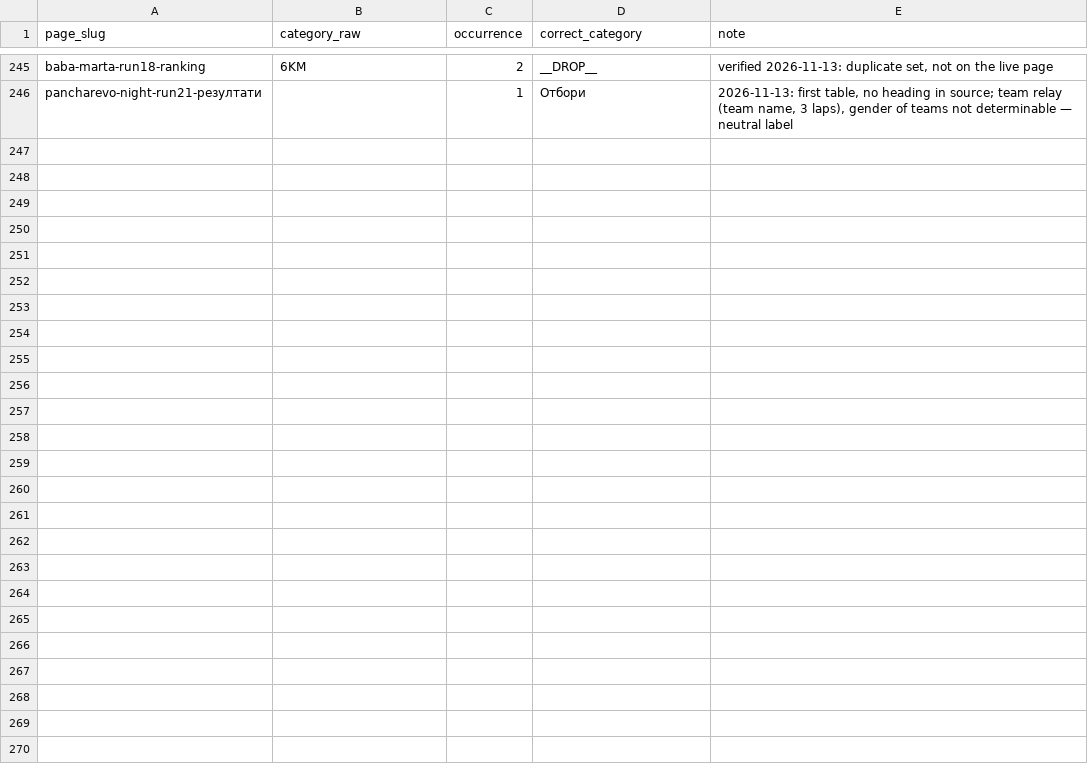
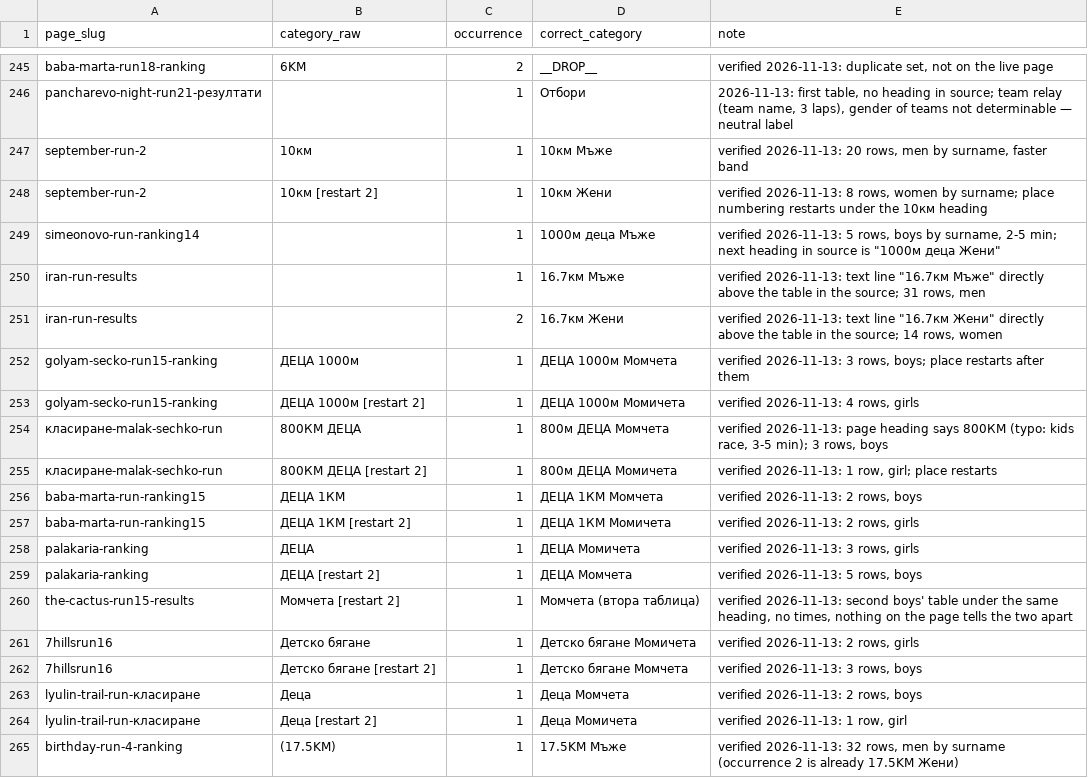
Before and after one commit to clubtriteam-commits/trailseries-theme, a CSV file: migration/category-overrides.csv, drawn as a sheet; only a part is shown, gaps mark what is left out; the diff covers the shown part only.

```diff
--- a/migration/category-overrides.csv
+++ b/migration/category-overrides.csv
@@ -246 +246,20 @@ baba-marta-run18-ranking,6KM,2,__DROP__,"verified 2026-11-13: duplicate set, not
 pancharevo-night-run21-резултати,,1,Отбори,"2026-11-13: first table, no heading in source; team relay (team name, 3 laps), gender of teams not determinable — neutral label"
+september-run-2,10км,1,10км Мъже,"verified 2026-11-13: 20 rows, men by surname, faster band"
+september-run-2,10км [restart 2],1,10км Жени,"verified 2026-11-13: 8 rows, women by surname; place numbering restarts under the 10км heading"
+simeonovo-run-ranking14,,1,1000м деца Мъже,"verified 2026-11-13: 5 rows, boys by surname, 2-5 min; next heading in source is ""1000м деца Жени"""
+iran-run-results,,1,16.7км Мъже,"verified 2026-11-13: text line ""16.7км Мъже"" directly above the table in the source; 31 rows, men"
+iran-run-results,,2,16.7км Жени,"verified 2026-11-13: text line ""16.7км Жени"" directly above the table in the source; 14 rows, women"
+golyam-secko-run15-ranking,ДЕЦА 1000м,1,ДЕЦА 1000м Момчета,"verified 2026-11-13: 3 rows, boys; place restarts after them"
+golyam-secko-run15-ranking,ДЕЦА 1000м [restart 2],1,ДЕЦА 1000м Момичета,"verified 2026-11-13: 4 rows, girls"
+класиране-malak-sechko-run,800КМ ДЕЦА,1,800м ДЕЦА Момчета,"verified 2026-11-13: page heading says 800КМ (typo: kids race, 3-5 min); 3 rows, boys"
+класиране-malak-sechko-run,800КМ ДЕЦА [restart 2],1,800м ДЕЦА Момичета,"verified 2026-11-13: 1 row, girl; place restarts"
+baba-marta-run-ranking15,ДЕЦА 1КМ,1,ДЕЦА 1КМ Момчета,"verified 2026-11-13: 2 rows, boys"
+baba-marta-run-ranking15,ДЕЦА 1КМ [restart 2],1,ДЕЦА 1КМ Момичета,"verified 2026-11-13: 2 rows, girls"
+palakaria-ranking,ДЕЦА,1,ДЕЦА Момичета,"verified 2026-11-13: 3 rows, girls"
+palakaria-ranking,ДЕЦА [restart 2],1,ДЕЦА Момчета,"verified 2026-11-13: 5 rows, boys"
+the-cactus-run15-results,Момчета [restart 2],1,Момчета (втора таблица),"verified 2026-11-13: second boys' table under the same heading, no times, nothing on the page tells the two apart"
+7hillsrun16,Детско бягане,1,Детско бягане Момичета,"verified 2026-11-13: 2 rows, girls"
+7hillsrun16,Детско бягане [restart 2],1,Детско бягане Момчета,"verified 2026-11-13: 3 rows, boys"
+lyulin-trail-run-класиране,Деца,1,Деца Момчета,"verified 2026-11-13: 2 rows, boys"
+lyulin-trail-run-класиране,Деца [restart 2],1,Деца Момичета,"verified 2026-11-13: 1 row, girl"
+birthday-run-4-ranking,(17.5KM),1,17.5KM Мъже,"verified 2026-11-13: 32 rows, men by surname (occurrence 2 is already 17.5KM Жени)"
```
Also changed, not shown: 21 added rows elsewhere in this file, 1 other file.
